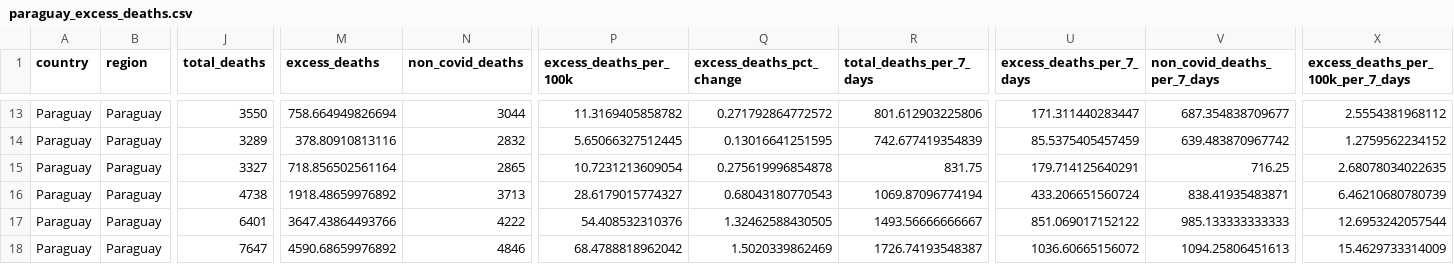
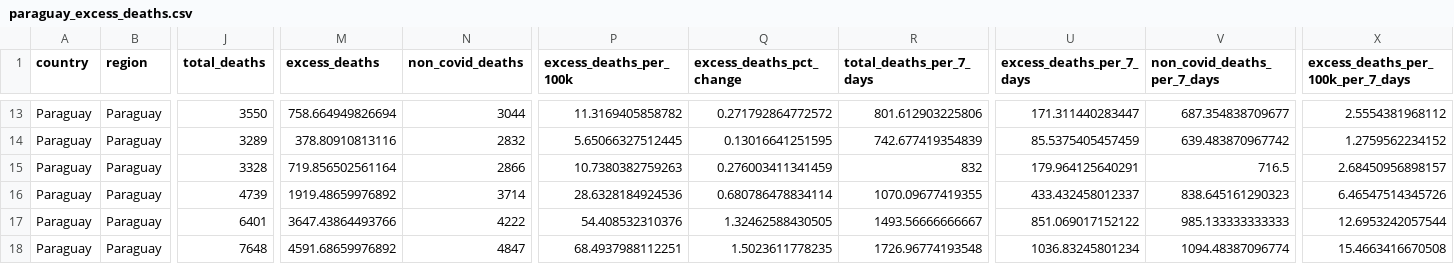
Before and after one commit to Wonlope/covid-19-excess-deaths-tracker, a CSV file: output-data/alternative-exports-by-non-iso-week/excess-deaths/paraguay_excess_deaths.csv, drawn as a sheet; only a part is shown, gaps mark what is left out; the diff covers the shown part only; the diff names each change by its address in the sheet, - before the commit and + after, or states it on an @@ line.

```diff
--- a/output-data/alternative-exports-by-non-iso-week/excess-deaths/paraguay_excess_deaths.csv
+++ b/output-data/alternative-exports-by-non-iso-week/excess-deaths/paraguay_excess_deaths.csv
-J15 (total_deaths): 3327
+J15 (total_deaths): 3328
-M15 (excess_deaths): 718.856502561164
+M15 (excess_deaths): 719.856502561164
-N15 (non_covid_deaths): 2865
+N15 (non_covid_deaths): 2866
-P15 (excess_deaths_per_100k): 10.7231213609054
+P15 (excess_deaths_per_100k): 10.7380382759263
-Q15 (excess_deaths_pct_change): 0.275619996854878
+Q15 (excess_deaths_pct_change): 0.276003411341459
-R15 (total_deaths_per_7_days): 831.75
+R15 (total_deaths_per_7_days): 832
-U15 (excess_deaths_per_7_days): 179.714125640291
+U15 (excess_deaths_per_7_days): 179.964125640291
-V15 (non_covid_deaths_per_7_days): 716.25
+V15 (non_covid_deaths_per_7_days): 716.5
-X15: 2.68078034022635
+X15: 2.68450956898157
-J16 (total_deaths): 4738
+J16 (total_deaths): 4739
-M16 (excess_deaths): 1918.48659976892
+M16 (excess_deaths): 1919.48659976892
-N16 (non_covid_deaths): 3713
+N16 (non_covid_deaths): 3714
-P16 (excess_deaths_per_100k): 28.6179015774327
+P16 (excess_deaths_per_100k): 28.6328184924536
-Q16 (excess_deaths_pct_change): 0.68043180770543
+Q16 (excess_deaths_pct_change): 0.680786478834114
-R16 (total_deaths_per_7_days): 1069.87096774194
+R16 (total_deaths_per_7_days): 1070.09677419355
-U16 (excess_deaths_per_7_days): 433.206651560724
+U16 (excess_deaths_per_7_days): 433.432458012337
-V16 (non_covid_deaths_per_7_days): 838.41935483871
+V16 (non_covid_deaths_per_7_days): 838.645161290323
-X16: 6.46210680780739
+X16: 6.46547514345726
-J18 (total_deaths): 7647
+J18 (total_deaths): 7648
-M18 (excess_deaths): 4590.68659976892
+M18 (excess_deaths): 4591.68659976892
-N18 (non_covid_deaths): 4846
+N18 (non_covid_deaths): 4847
-P18 (excess_deaths_per_100k): 68.4788818962042
+P18 (excess_deaths_per_100k): 68.4937988112251
-Q18 (excess_deaths_pct_change): 1.5020339862469
+Q18 (excess_deaths_pct_change): 1.5023611778235
-R18 (total_deaths_per_7_days): 1726.74193548387
+R18 (total_deaths_per_7_days): 1726.96774193548
-U18 (excess_deaths_per_7_days): 1036.60665156072
+U18 (excess_deaths_per_7_days): 1036.83245801234
-V18 (non_covid_deaths_per_7_days): 1094.25806451613
+V18 (non_covid_deaths_per_7_days): 1094.48387096774
-X18: 15.4629733314009
+X18: 15.4663416670508
```
Also changed, not shown: 99 edited cells elsewhere in this file, output-data/alternative-exports-by-non-iso-week/excess-deaths/united_states_excess_deaths.csv, output-data/alternative-exports-by-non-iso-week/historical-deaths/paraguay_monthly_deaths.csv, 50 other files.
